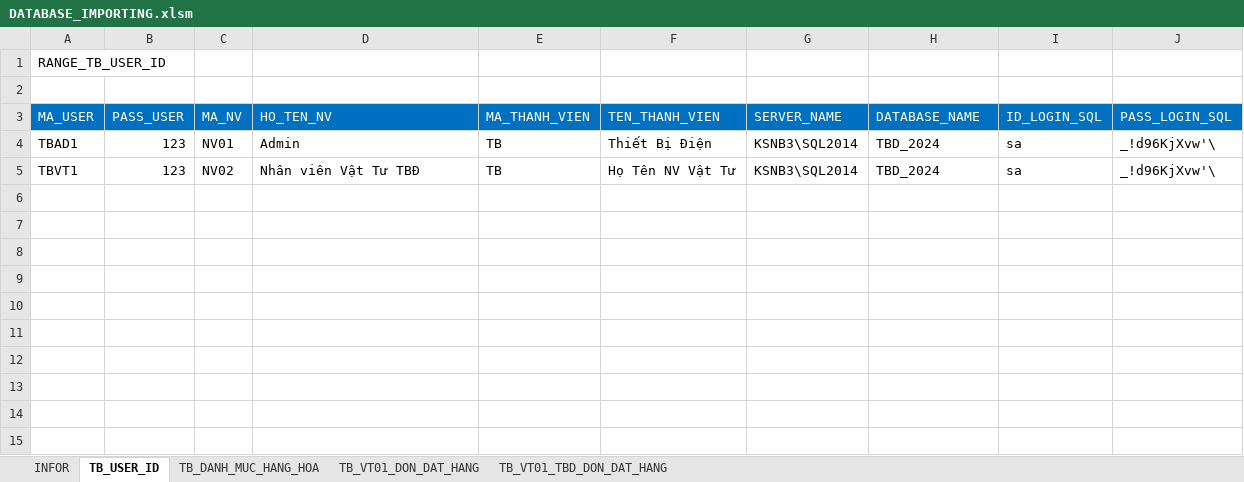
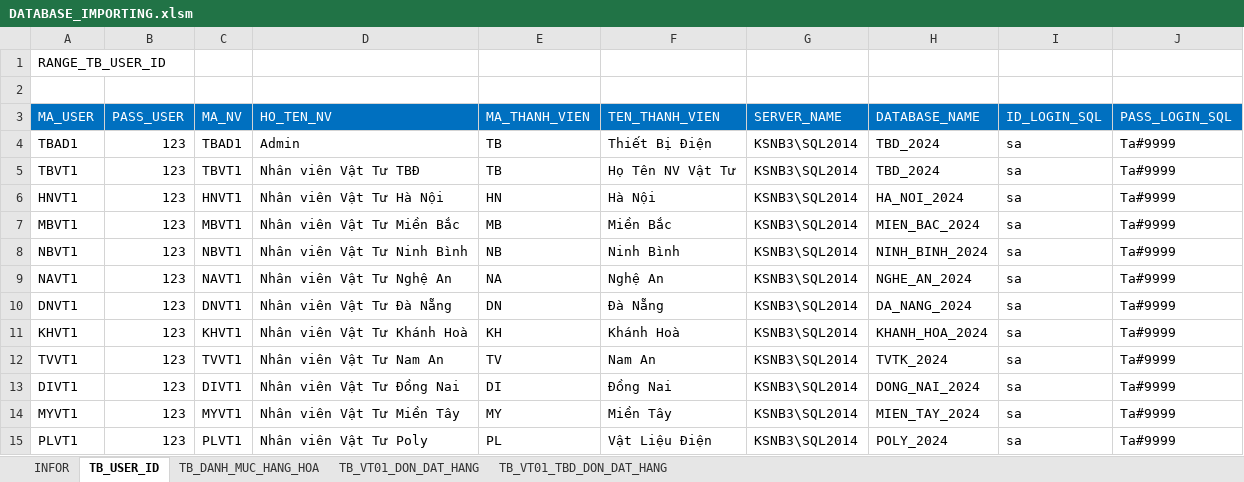
Before and after one commit to NGUYEN-LONG-BS/VBA_MINI_PROJECTS, an Excel workbook: VB03_TA_GROUP_DON_DAT_HANG/DATABASE_IMPORTING.xlsm, sheet TB_USER_ID, drawn as a sheet; values as stored, in another font and other column widths than the file's, no borders; the diff names each change by its address in the sheet, - before the commit and + after, or states it on an @@ line.

```diff
--- a/VB03_TA_GROUP_DON_DAT_HANG/DATABASE_IMPORTING.xlsm (sheet TB_USER_ID)
+++ b/VB03_TA_GROUP_DON_DAT_HANG/DATABASE_IMPORTING.xlsm (sheet TB_USER_ID)
-C4 (MA_NV): NV01
+C4 (MA_NV): TBAD1
-J4:J5 (PASS_LOGIN_SQL): _!d96KjXvw'\
+J4:J5 (PASS_LOGIN_SQL): Ta#9999
-C5 (MA_NV): NV02
+C5 (MA_NV): TBVT1
+row 6: HNVT1 | 123 | HNVT1 | Nhân viên Vật Tư Hà Nội | HN | Hà Nội | KSNB3\SQL2014 | HA_NOI_2024 | sa | Ta#9999
+row 7: MBVT1 | 123 | MBVT1 | Nhân viên Vật Tư Miền Bắc | MB | Miền Bắc | KSNB3\SQL2014 | MIEN_BAC_2024 | sa | Ta#9999
+row 8: NBVT1 | 123 | NBVT1 | Nhân viên Vật Tư Ninh Bình | NB | Ninh Bình | KSNB3\SQL2014 | NINH_BINH_2024 | sa | Ta#9999
+row 9: NAVT1 | 123 | NAVT1 | Nhân viên Vật Tư Nghệ An | NA | Nghệ An | KSNB3\SQL2014 | NGHE_AN_2024 | sa | Ta#9999
+row 10: DNVT1 | 123 | DNVT1 | Nhân viên Vật Tư Đà Nẵng | DN | Đà Nẵng | KSNB3\SQL2014 | DA_NANG_2024 | sa | Ta#9999
+row 11: KHVT1 | 123 | KHVT1 | Nhân viên Vật Tư Khánh Hoà | KH | Khánh Hoà | KSNB3\SQL2014 | KHANH_HOA_2024 | sa | Ta#9999
+row 12: TVVT1 | 123 | TVVT1 | Nhân viên Vật Tư Nam An | TV | Nam An | KSNB3\SQL2014 | TVTK_2024 | sa | Ta#9999
+row 13: DIVT1 | 123 | DIVT1 | Nhân viên Vật Tư Đồng Nai | DI | Đồng Nai | KSNB3\SQL2014 | DONG_NAI_2024 | sa | Ta#9999
+row 14: MYVT1 | 123 | MYVT1 | Nhân viên Vật Tư Miền Tây | MY | Miền Tây | KSNB3\SQL2014 | MIEN_TAY_2024 | sa | Ta#9999
+row 15: PLVT1 | 123 | PLVT1 | Nhân viên Vật Tư Poly | PL | Vật Liệu Điện | KSNB3\SQL2014 | POLY_2024 | sa | Ta#9999
```
Also changed, not shown: VB03_TA_GROUP_DON_DAT_HANG/SQL_QUERIES.xlsx, 3 other files.
